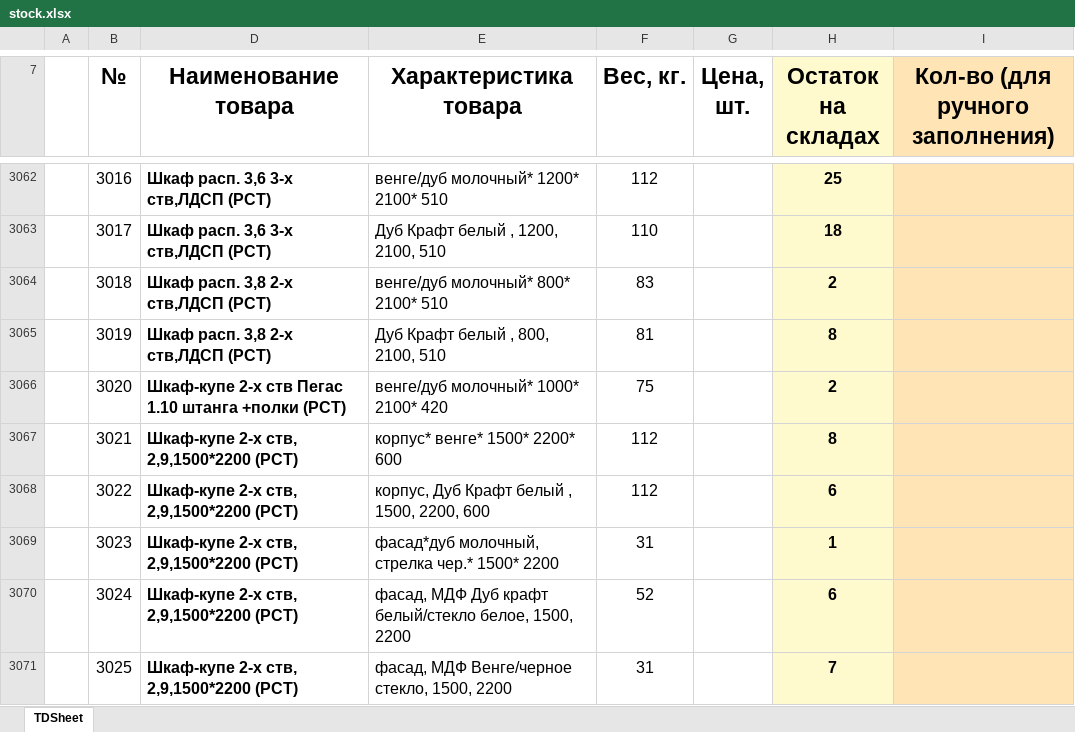
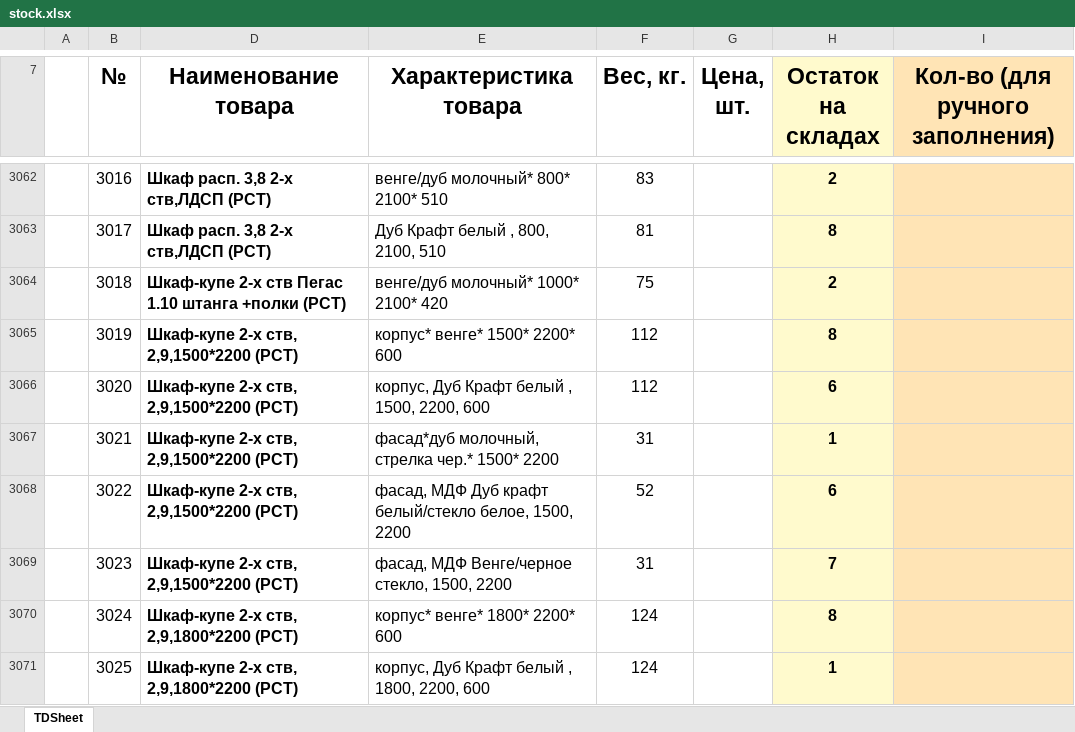
Before and after one commit to artemcernysev12-svg/mebel-favorit, an Excel workbook: stock-data/stock.xlsx, sheet TDSheet, drawn as a sheet; only a part is shown, gaps mark what is left out; values as stored, in another font and other column widths than the file's, no borders; the diff covers the shown part only; the diff names each change by its address in the sheet, - before the commit and + after, or states it on an @@ line.

```diff
--- a/stock-data/stock.xlsx (sheet TDSheet)
+++ b/stock-data/stock.xlsx (sheet TDSheet)
-D3062:D3063 (Наименование товара): Шкаф расп. 3,6 3-х ств,ЛДСП (РСТ)
+D3062:D3063 (Наименование товара): Шкаф расп. 3,8 2-х ств,ЛДСП (РСТ)
-E3062 (Характеристика товара): венге/дуб молочный* 1200* 2100* 510
+E3062 (Характеристика товара): венге/дуб молочный* 800* 2100* 510
-F3062 (Вес, кг.): 112
+F3062 (Вес, кг.): 83
-H3062 (Остаток на складах): 25
+H3062 (Остаток на складах): 2
-E3063 (Характеристика товара): Дуб Крафт белый , 1200, 2100, 510
+E3063 (Характеристика товара): Дуб Крафт белый , 800, 2100, 510
-F3063 (Вес, кг.): 110
+F3063 (Вес, кг.): 81
-H3063 (Остаток на складах): 18
+H3063 (Остаток на складах): 8
-D3064 (Наименование товара): Шкаф расп. 3,8 2-х ств,ЛДСП (РСТ)
+D3064 (Наименование товара): Шкаф-купе 2-х ств Пегас 1.10 штанга +полки (РСТ)
-E3064 (Характеристика товара): венге/дуб молочный* 800* 2100* 510
+E3064 (Характеристика товара): венге/дуб молочный* 1000* 2100* 420
-F3064 (Вес, кг.): 83
+F3064 (Вес, кг.): 75
-D3065 (Наименование товара): Шкаф расп. 3,8 2-х ств,ЛДСП (РСТ)
+D3065 (Наименование товара): Шкаф-купе 2-х ств, 2,9,1500*2200 (РСТ)
-E3065 (Характеристика товара): Дуб Крафт белый , 800, 2100, 510
+E3065 (Характеристика товара): корпус* венге* 1500* 2200* 600
-F3065 (Вес, кг.): 81
+F3065 (Вес, кг.): 112
-D3066 (Наименование товара): Шкаф-купе 2-х ств Пегас 1.10 штанга +полки (РСТ)
+D3066 (Наименование товара): Шкаф-купе 2-х ств, 2,9,1500*2200 (РСТ)
-E3066 (Характеристика товара): венге/дуб молочный* 1000* 2100* 420
+E3066 (Характеристика товара): корпус, Дуб Крафт белый , 1500, 2200, 600
-F3066 (Вес, кг.): 75
+F3066 (Вес, кг.): 112
-H3066 (Остаток на складах): 2
+H3066 (Остаток на складах): 6
-E3067 (Характеристика товара): корпус* венге* 1500* 2200* 600
+E3067 (Характеристика товара): фасад*дуб молочный, стрелка чер.* 1500* 2200
-F3067 (Вес, кг.): 112
+F3067 (Вес, кг.): 31
-H3067 (Остаток на складах): 8
+H3067 (Остаток на складах): 1
-E3068 (Характеристика товара): корпус, Дуб Крафт белый , 1500, 2200, 600
+E3068 (Характеристика товара): фасад, МДФ Дуб крафт белый/стекло белое, 1500, 2200
-F3068 (Вес, кг.): 112
+F3068 (Вес, кг.): 52
-E3069 (Характеристика товара): фасад*дуб молочный, стрелка чер.* 1500* 2200
+E3069 (Характеристика товара): фасад, МДФ Венге/черное стекло, 1500, 2200
-H3069 (Остаток на складах): 1
+H3069 (Остаток на складах): 7
-D3070:D3071 (Наименование товара): Шкаф-купе 2-х ств, 2,9,1500*2200 (РСТ)
+D3070:D3071 (Наименование товара): Шкаф-купе 2-х ств, 2,9,1800*2200 (РСТ)
-E3070 (Характеристика товара): фасад, МДФ Дуб крафт белый/стекло белое, 1500, 2200
+E3070 (Характеристика товара): корпус* венге* 1800* 2200* 600
-F3070 (Вес, кг.): 52
+F3070 (Вес, кг.): 124
-H3070 (Остаток на складах): 6
+H3070 (Остаток на складах): 8
-E3071 (Характеристика товара): фасад, МДФ Венге/черное стекло, 1500, 2200
+E3071 (Характеристика товара): корпус, Дуб Крафт белый , 1800, 2200, 600
-F3071 (Вес, кг.): 31
+F3071 (Вес, кг.): 124
-H3071 (Остаток на складах): 7
+H3071 (Остаток на складах): 1
```
Also changed, not shown: 10 added rows, 12 removed rows and 1504 edited cells elsewhere in this sheet, hidden cells.
